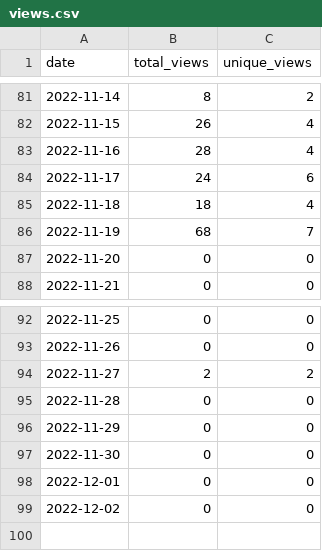
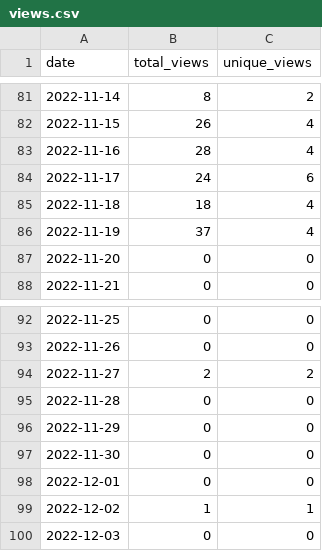
Before and after one commit to MatthewBentz/Comp2710, a CSV file: .traffic/views.csv, drawn as a sheet; only a part is shown, gaps mark what is left out.

```diff
--- a/.traffic/views.csv
+++ b/.traffic/views.csv
@@ -85,3 +85,3 @@ date,total_views,unique_views
 2022-11-18,18,4
-2022-11-19,68,7
+2022-11-19,37,4
 2022-11-20,0,0
@@ -98,2 +98,3 @@ date,total_views,unique_views
 2022-12-01,0,0
-2022-12-02,0,0
+2022-12-02,1,1
+2022-12-03,0,0
```
Also changed, not shown: .traffic/clones.csv, 3 other files.
